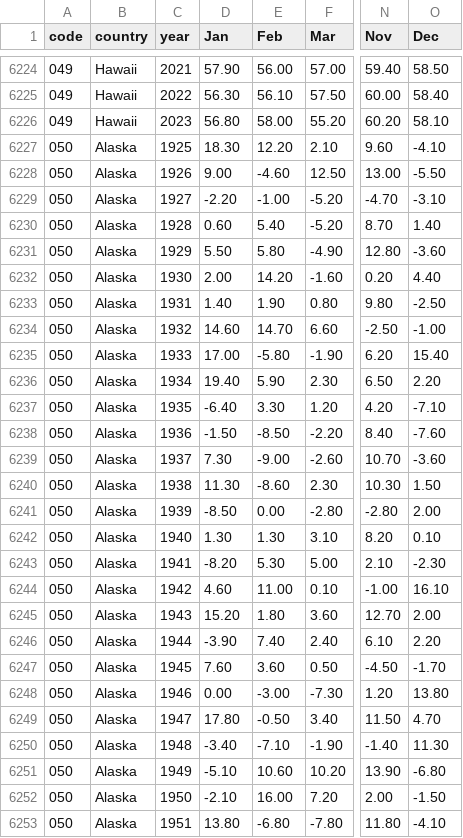
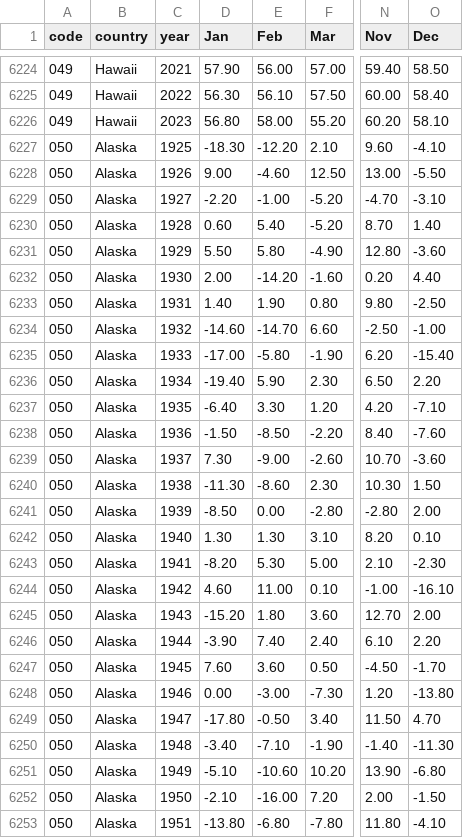
Before and after one commit to ChristianParodi/dataviz, a CSV file: dataset/assignment_4/min_states_final.csv, drawn as a sheet; only a part is shown, gaps mark what is left out; the diff covers the shown part only; the diff names each change by its address in the sheet, - before the commit and + after, or states it on an @@ line.

```diff
--- a/dataset/assignment_4/min_states_final.csv
+++ b/dataset/assignment_4/min_states_final.csv
-D6227 (Jan): 18.30
+D6227 (Jan): -18.30
-E6227 (Feb): 12.20
+E6227 (Feb): -12.20
-E6232 (Feb): 14.20
+E6232 (Feb): -14.20
-D6234 (Jan): 14.60
+D6234 (Jan): -14.60
-E6234 (Feb): 14.70
+E6234 (Feb): -14.70
-D6235 (Jan): 17.00
+D6235 (Jan): -17.00
-O6235 (Dec): 15.40
+O6235 (Dec): -15.40
-D6236 (Jan): 19.40
+D6236 (Jan): -19.40
-D6240 (Jan): 11.30
+D6240 (Jan): -11.30
-O6244 (Dec): 16.10
+O6244 (Dec): -16.10
-D6245 (Jan): 15.20
+D6245 (Jan): -15.20
-O6248 (Dec): 13.80
+O6248 (Dec): -13.80
-D6249 (Jan): 17.80
+D6249 (Jan): -17.80
-O6250 (Dec): 11.30
+O6250 (Dec): -11.30
-E6251 (Feb): 10.60
+E6251 (Feb): -10.60
-E6252 (Feb): 16.00
+E6252 (Feb): -16.00
-D6253 (Jan): 13.80
+D6253 (Jan): -13.80
```
Also changed, not shown: 102 edited cells elsewhere in this file, dataset/assignment_4/avg_states.csv, dataset/assignment_4/avg_states_final.csv, 6 other files.
